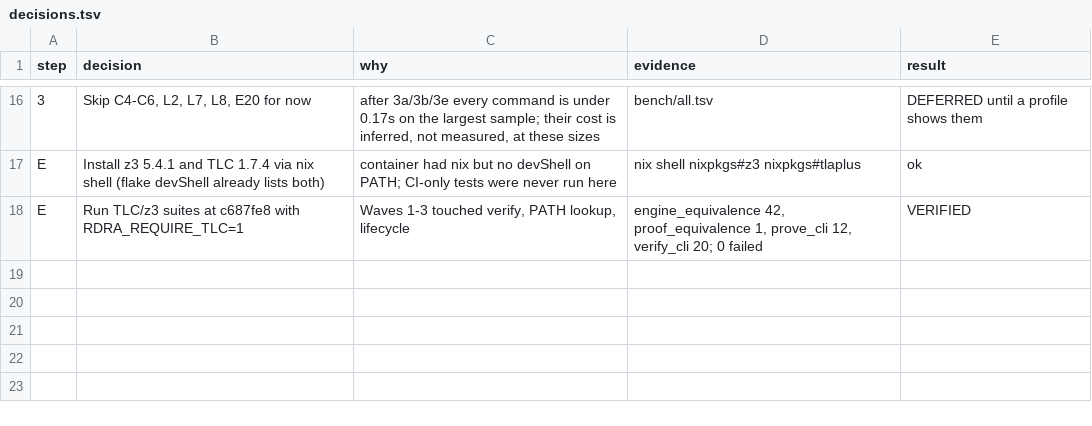
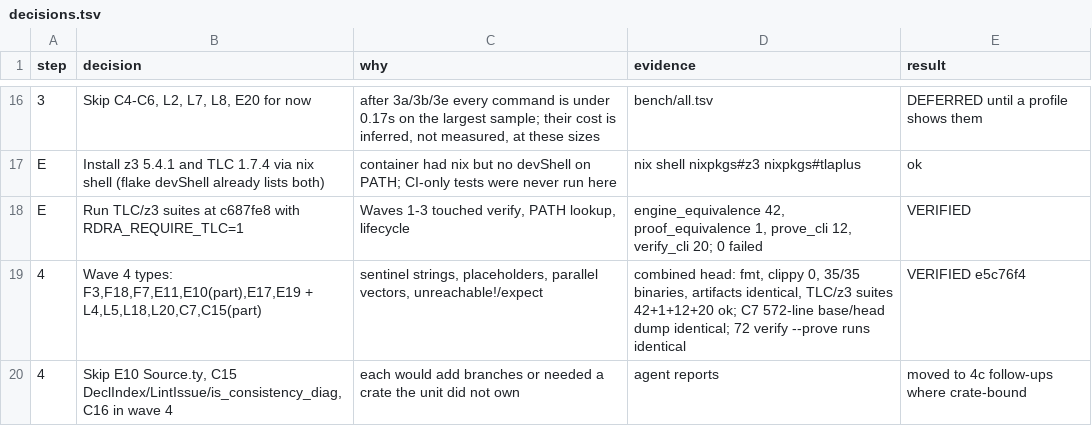
Before and after one commit to manji-0/rdra-ish-dsl, a TSV file: .audit/decisions.tsv, drawn as a sheet; only a part is shown, gaps mark what is left out; the diff names each change by its address in the sheet, - before the commit and + after, or states it on an @@ line.

```diff
--- a/.audit/decisions.tsv
+++ b/.audit/decisions.tsv
+row 19: 4 | Wave 4 types: F3,F18,F7,E11,E10(part),E17,E19 + L4,L5,L18,L20,C7,C15(part) | sentinel strings, placeholders, parallel vectors, unreachable!/expect | combined head: fmt, clippy 0, 35/35 binaries, artifacts identical, TLC/z3 suites 42+1+12+20 ok; C7 572-line base/head dump identical; 72 verify --prove runs identical | VERIFIED e5c76f4
+row 20: 4 | Skip E10 Source.ty, C15 DeclIndex/LintIssue/is_consistency_diag, C16 in wave 4 | each would add branches or needed a crate the unit did not own | agent reports | moved to 4c follow-ups where crate-bound
```
